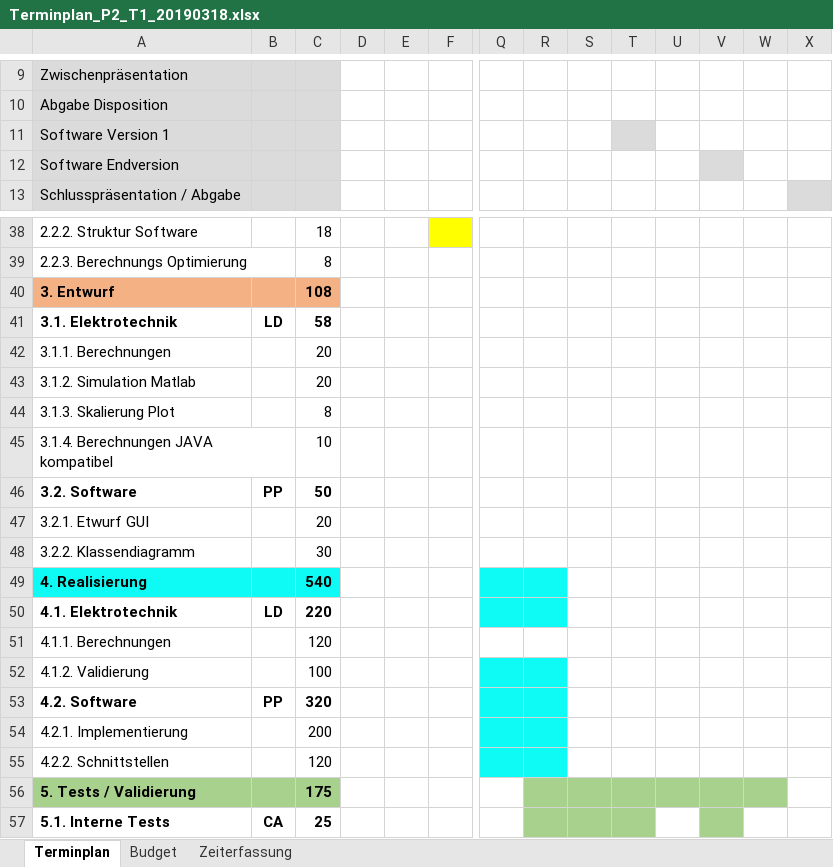
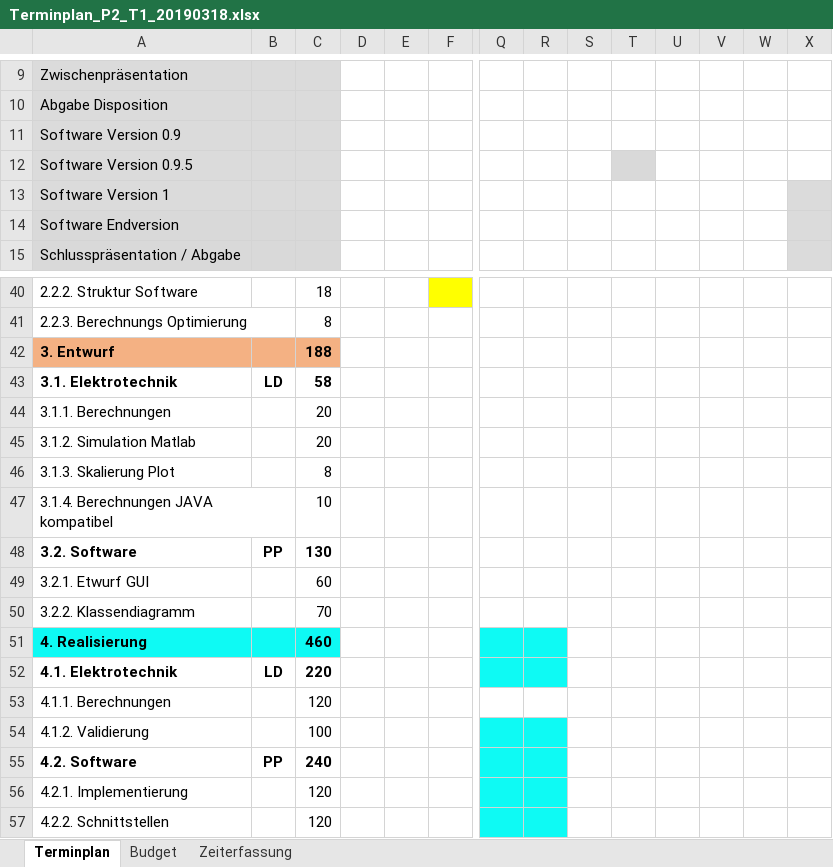
Before and after one commit to Swissmade41/EMI-Filter, an Excel workbook: PflichtenheftOrg/Ext. files/Terminplan/Terminplan_P2_T1_20190318.xlsx, sheet Terminplan, drawn as a sheet; only a part is shown, gaps mark what is left out; the shorter side is filled out with more unchanged rows; values as stored, in another font and other column widths than the file's, no borders; addresses are those after the commit; rows hold the shown columns only; the diff names each change by its address in the sheet, - before the commit and + after, or states it on an @@ line.

Commit message:
Update Terminplan_P2_T1_20190318.xlsx

```diff
--- a/PflichtenheftOrg/Ext. files/Terminplan/Terminplan_P2_T1_20190318.xlsx (sheet Terminplan)
+++ b/PflichtenheftOrg/Ext. files/Terminplan/Terminplan_P2_T1_20190318.xlsx (sheet Terminplan)
+row 11: Software Version 0.9
+row 12: Software Version 0.9.5
-T13 fill: #DBDBDB
+T13 fill: none
-X13:X14 fill: none
+X13:X14 fill: #DBDBDB
-V14 fill: #DBDBDB
+V14 fill: none
-C42: 108
+C42: 188
-C48: 50
+C48: 130
-C49: 20
+C49: 60
-C50: 30
+C50: 70
-C51: 540
+C51: 460
-C55: 320
+C55: 240
-C56: 200
+C56: 120
```
Also changed, not shown: sheet Budget, formulas that keep their value, charts or pictures.
